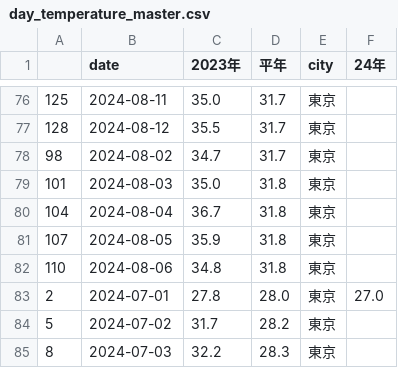
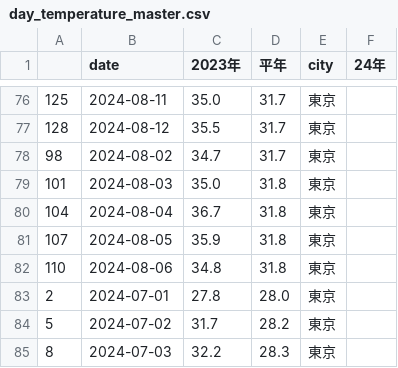
Before and after one commit to Nikkei-Visual-Data-Journalism/HeatTracker2024, a CSV file: date/day_temperature_master.csv, drawn as a sheet; only a part is shown, gaps mark what is left out.

Commit message:
csv

```diff
--- a/date/day_temperature_master.csv
+++ b/date/day_temperature_master.csv
@@ -82,3 +82,3 @@
 110,2024-08-06,34.8,31.8,東京,
-2,2024-07-01,27.8,28.0,東京,27.0
+2,2024-07-01,27.8,28.0,東京,
 5,2024-07-02,31.7,28.2,東京,
```
